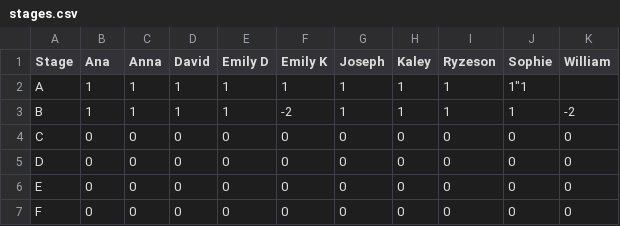
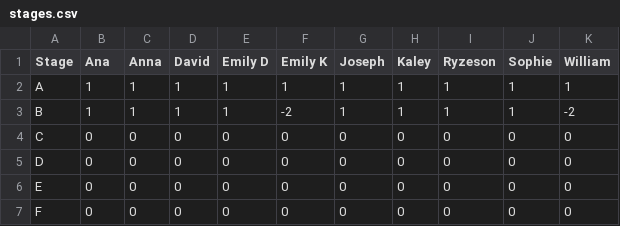
Before and after one commit to PeterEFrancis/python-course, a CSV file: docs/stages.csv, drawn as a sheet; the diff names each change by its address in the sheet, - before the commit and + after, or states it on an @@ line.

Commit message:
fix csv

```diff
--- a/docs/stages.csv
+++ b/docs/stages.csv
-J2 (Sophie): 1"1
+J2 (Sophie): 1
-K2 (William): (empty)
+K2 (William): 1
```
